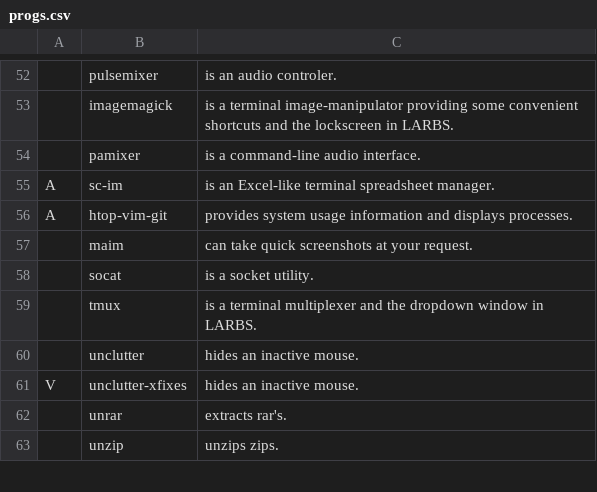
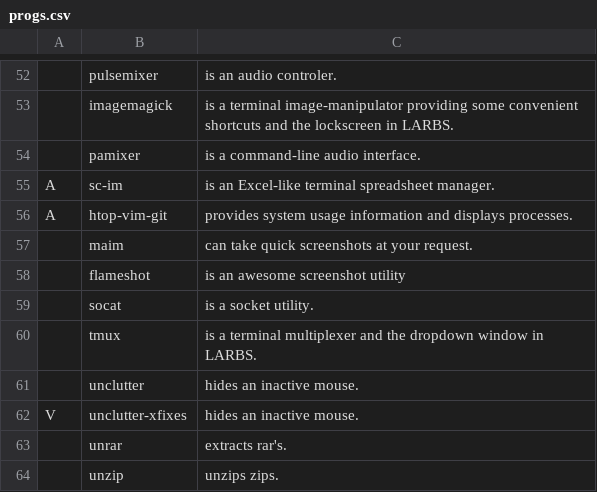
Before and after one commit to kiprasmel/LARBS, a CSV file: progs.csv, drawn as a sheet; only a part is shown, gaps mark what is left out; the diff names each change by its address in the sheet, - before the commit and + after, or states it on an @@ line.

Commit message:
Add flameshot
Signed-off-by: Kipras Melnikovas <kipras@kipras.org>

```diff
--- a/progs.csv
+++ b/progs.csv
+row 58:  | flameshot | is an awesome screenshot utility
```
